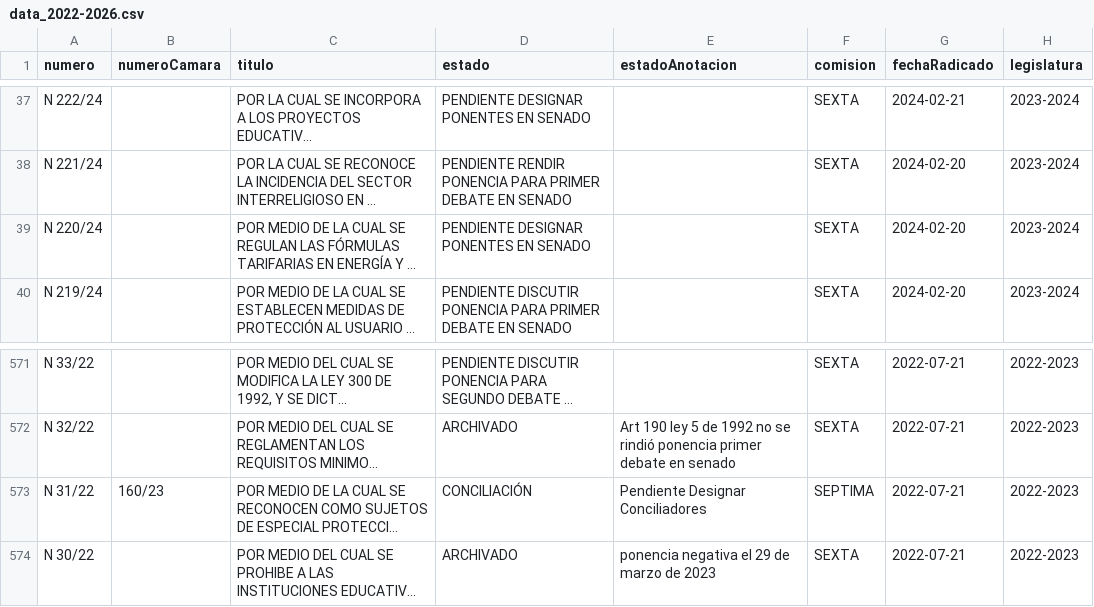
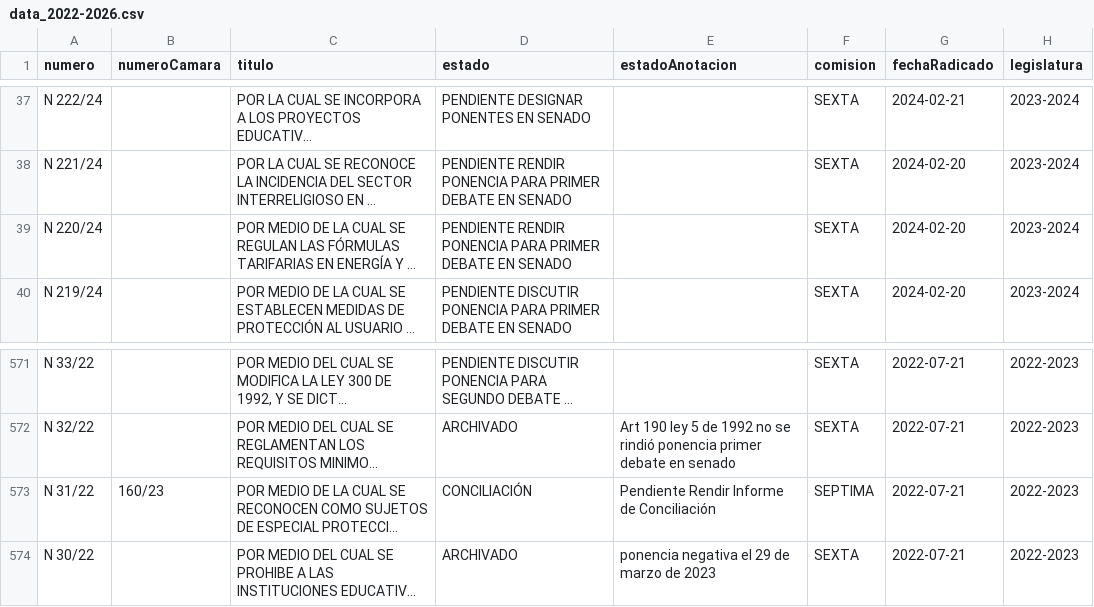
Before and after one commit to muniter/senado_crawler, a CSV file: output/data_2022-2026.csv, drawn as a sheet; only a part is shown, gaps mark what is left out; long unchanged cells end in …; the diff names each change by its address in the sheet, - before the commit and + after, or states it on an @@ line.

```diff
--- a/output/data_2022-2026.csv
+++ b/output/data_2022-2026.csv
-D39 (estado): PENDIENTE DESIGNAR PONENTES EN SENADO
+D39 (estado): PENDIENTE RENDIR PONENCIA PARA PRIMER DEBATE EN SENADO
-E573 (estadoAnotacion): Pendiente Designar Conciliadores
+E573 (estadoAnotacion): Pendiente Rendir Informe de Conciliación
```
Also changed, not shown: 2 other files.
